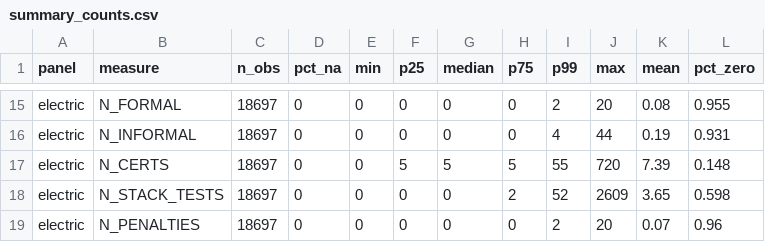
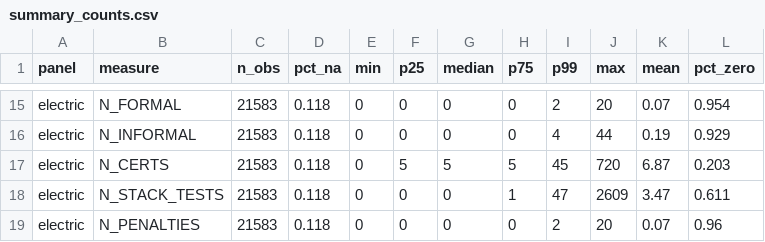
Before and after one commit to gracecarverr/caa-regdata, a CSV file: output/panel_profile/summary_counts.csv, drawn as a sheet; only a part is shown, gaps mark what is left out; the diff covers the shown part only; the diff names each change by its address in the sheet, - before the commit and + after, or states it on an @@ line.

```diff
--- a/output/panel_profile/summary_counts.csv
+++ b/output/panel_profile/summary_counts.csv
-C15:C19 (n_obs): 18697
+C15:C19 (n_obs): 21583
-D15:D19 (pct_na): 0
+D15:D19 (pct_na): 0.118
-K15 (mean): 0.08
+K15 (mean): 0.07
-L15 (pct_zero): 0.955
+L15 (pct_zero): 0.954
-L16 (pct_zero): 0.931
+L16 (pct_zero): 0.929
-I17 (p99): 55
+I17 (p99): 45
-K17 (mean): 7.39
+K17 (mean): 6.87
-L17 (pct_zero): 0.148
+L17 (pct_zero): 0.203
-H18 (p75): 2
+H18 (p75): 1
-I18 (p99): 52
+I18 (p99): 47
-K18 (mean): 3.65
+K18 (mean): 3.47
-L18 (pct_zero): 0.598
+L18 (pct_zero): 0.611
```
Also changed, not shown: 53 edited cells elsewhere in this file, output/panel_profile/categorical_frequency.csv, output/panel_profile/coverage_by_year.csv, 36 other files.
